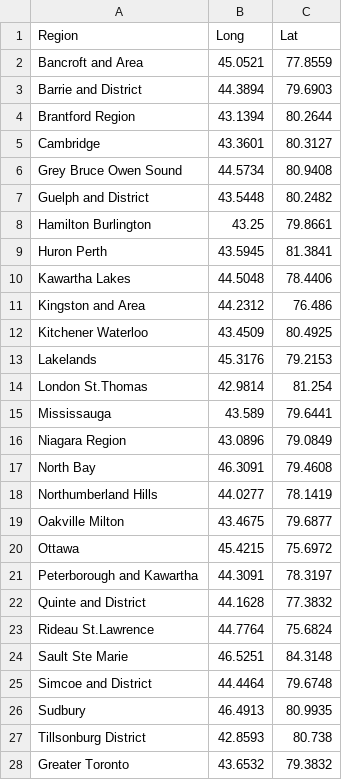
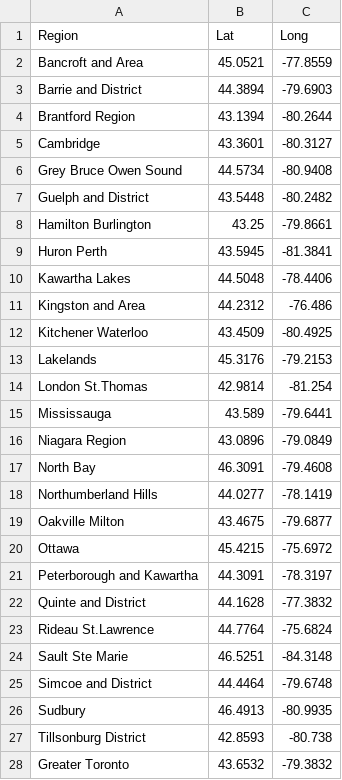
Before and after one commit to JamieMellway/FintechBootcampProject1, a CSV file: Resources/ontario_regions.csv, drawn as a sheet; only a part is shown; the diff covers the shown part only.

```diff
--- a/Resources/ontario_regions.csv
+++ b/Resources/ontario_regions.csv
@@ -1,28 +1,28 @@
-Region,Long,Lat
-Bancroft and Area,45.0521,77.8559
-Barrie and District,44.3894,79.6903
-Brantford Region,43.1394,80.2644
-Cambridge,43.3601,80.3127
-Grey Bruce Owen Sound,44.5734,80.9408
-Guelph and District,43.5448,80.2482
-Hamilton Burlington,43.25,79.8661
-Huron Perth,43.5945,81.3841
-Kawartha Lakes,44.5048,78.4406
-Kingston and Area,44.2312,76.486
-Kitchener Waterloo,43.4509,80.4925
-Lakelands,45.3176,79.2153
-London St.Thomas,42.9814,81.254
-Mississauga,43.589,79.6441
-Niagara Region,43.0896,79.0849
-North Bay,46.3091,79.4608
-Northumberland Hills,44.0277,78.1419
-Oakville Milton,43.4675,79.6877
-Ottawa,45.4215,75.6972
-Peterborough and Kawartha,44.3091,78.3197
-Quinte and District,44.1628,77.3832
-Rideau St.Lawrence,44.7764,75.6824
-Sault Ste Marie,46.5251,84.3148
-Simcoe and District,44.4464,79.6748
-Sudbury,46.4913,80.9935
-Tillsonburg District,42.8593,80.738
-Greater Toronto,43.6532,79.3832
+Region,Lat,Long
+Bancroft and Area,45.0521,-77.8559
+Barrie and District,44.3894,-79.6903
+Brantford Region,43.1394,-80.2644
+Cambridge,43.3601,-80.3127
+Grey Bruce Owen Sound,44.5734,-80.9408
+Guelph and District,43.5448,-80.2482
+Hamilton Burlington,43.25,-79.8661
+Huron Perth,43.5945,-81.3841
+Kawartha Lakes,44.5048,-78.4406
+Kingston and Area,44.2312,-76.486
+Kitchener Waterloo,43.4509,-80.4925
+Lakelands,45.3176,-79.2153
+London St.Thomas,42.9814,-81.254
+Mississauga,43.589,-79.6441
+Niagara Region,43.0896,-79.0849
+North Bay,46.3091,-79.4608
+Northumberland Hills,44.0277,-78.1419
+Oakville Milton,43.4675,-79.6877
+Ottawa,45.4215,-75.6972
+Peterborough and Kawartha,44.3091,-78.3197
+Quinte and District,44.1628,-77.3832
+Rideau St.Lawrence,44.7764,-75.6824
+Sault Ste Marie,46.5251,-84.3148
+Simcoe and District,44.4464,-79.6748
+Sudbury,46.4913,-80.9935
+Tillsonburg District,42.8593,-80.738
+Greater Toronto,43.6532,-79.3832
```
Also changed, not shown: 2 edited cells elsewhere in this file, 1 other file.
